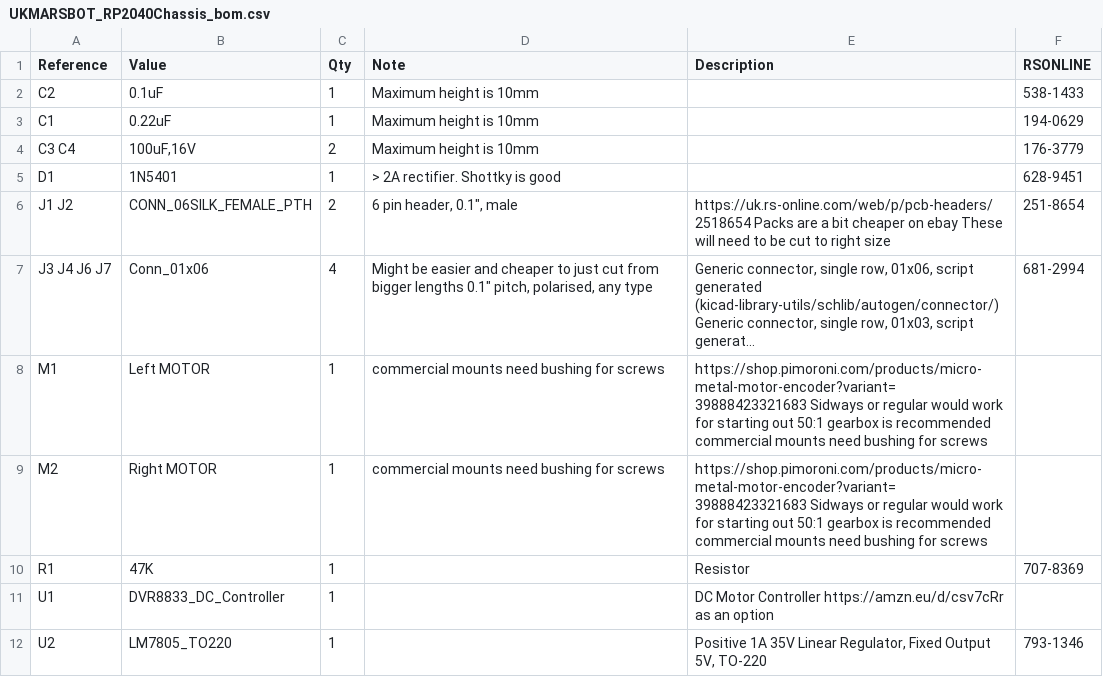
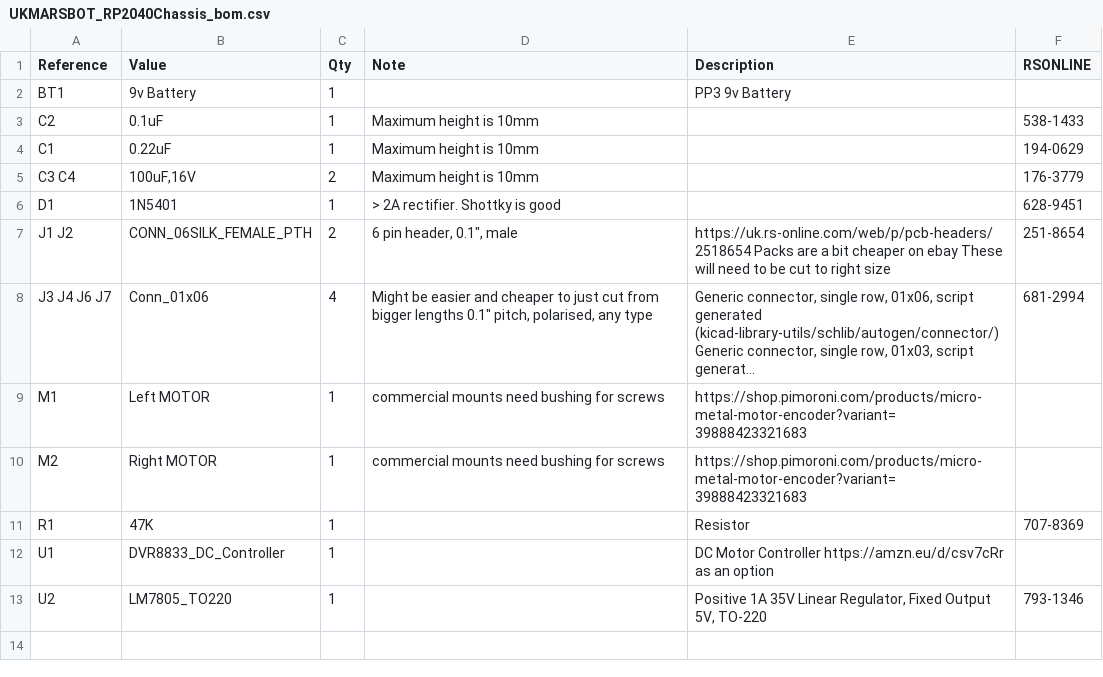
Before and after one commit to ukmars/gemini, a CSV file: docs/UKMARSBOT_RP2040Chassis/UKMARSBOT_RP2040Chassis_bom.csv, drawn as a sheet; long unchanged cells end in …; addresses are those after the commit; the diff names each change by its address in the sheet, - before the commit and + after, or states it on an @@ line.

```diff
--- a/docs/UKMARSBOT_RP2040Chassis/UKMARSBOT_RP2040Chassis_bom.csv
+++ b/docs/UKMARSBOT_RP2040Chassis/UKMARSBOT_RP2040Chassis_bom.csv
+row 2: BT1 | 9v Battery | 1 |  | PP3 9v Battery
-E9:E10 (Description): https://shop.pimoroni.com/products/micro-metal-motor-encoder?variant=39888423321683 Sidways or regular would work for starting out 50:1 gearbox is recommended commercial mounts need bushing for screws
+E9:E10 (Description): https://shop.pimoroni.com/products/micro-metal-motor-encoder?variant=39888423321683
```
Also changed, not shown: docs/all_projects_bom.csv, 1 other file.
